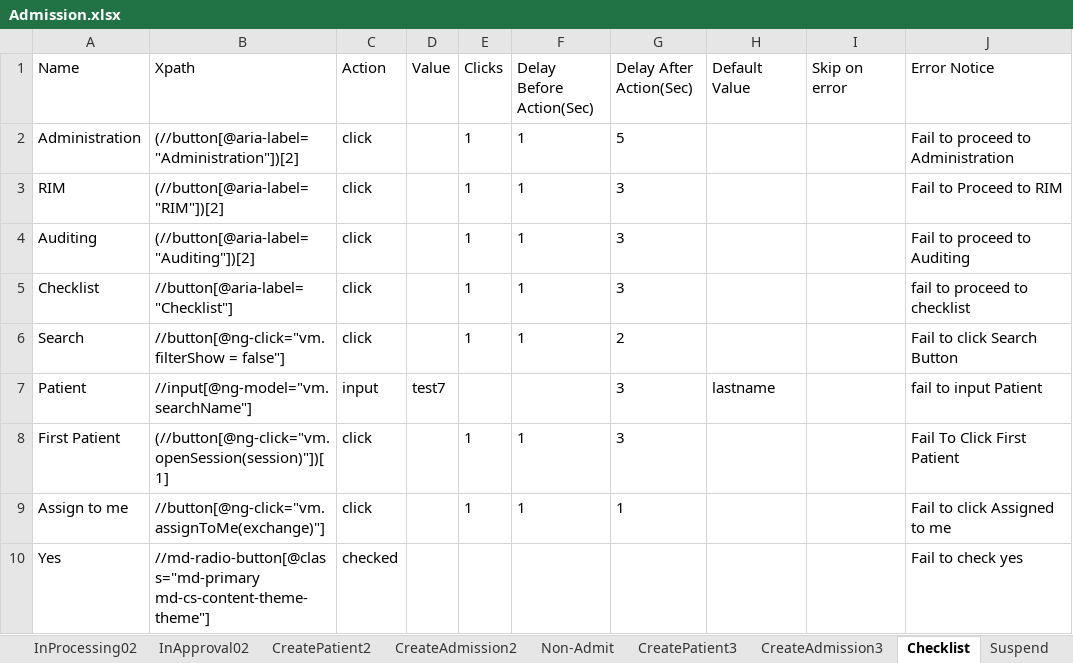
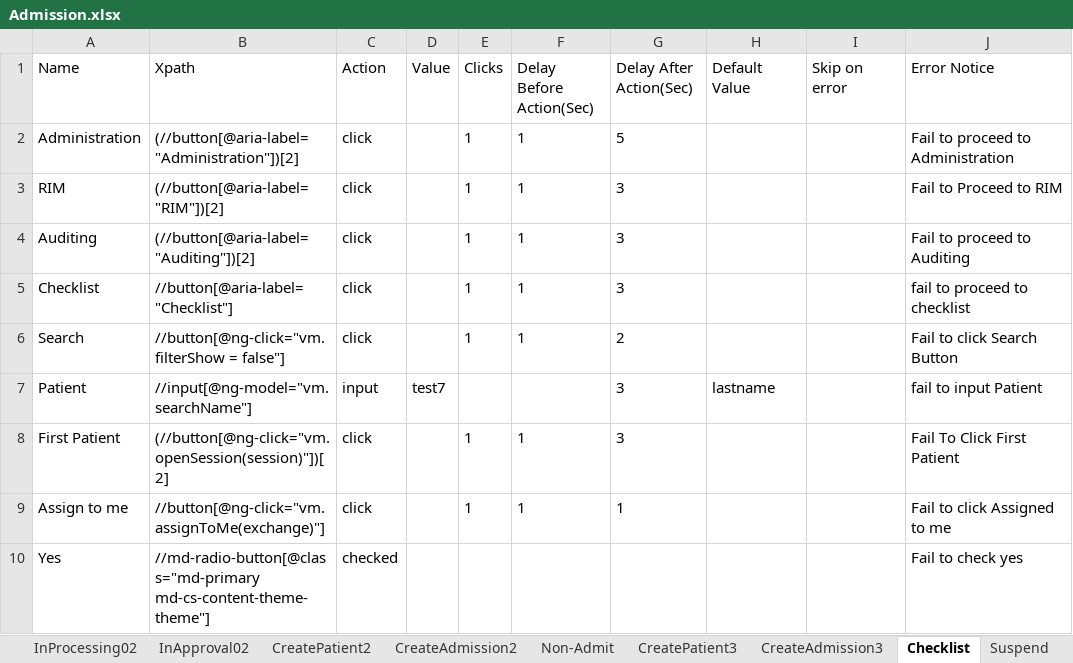
Before and after one commit to Ustingit/Automation, an Excel workbook: resources/Admission.xlsx, sheet Checklist, drawn as a sheet; values as stored, in another font and other column widths than the file's, no borders; the diff names each change by its address in the sheet, - before the commit and + after, or states it on an @@ line.

```diff
--- a/resources/Admission.xlsx (sheet Checklist)
+++ b/resources/Admission.xlsx (sheet Checklist)
-B8 (Xpath): (//button[@ng-click="vm.openSession(session)"])[1]
+B8 (Xpath): (//button[@ng-click="vm.openSession(session)"])[2]
```
Also changed, not shown: sheet Suspend.
